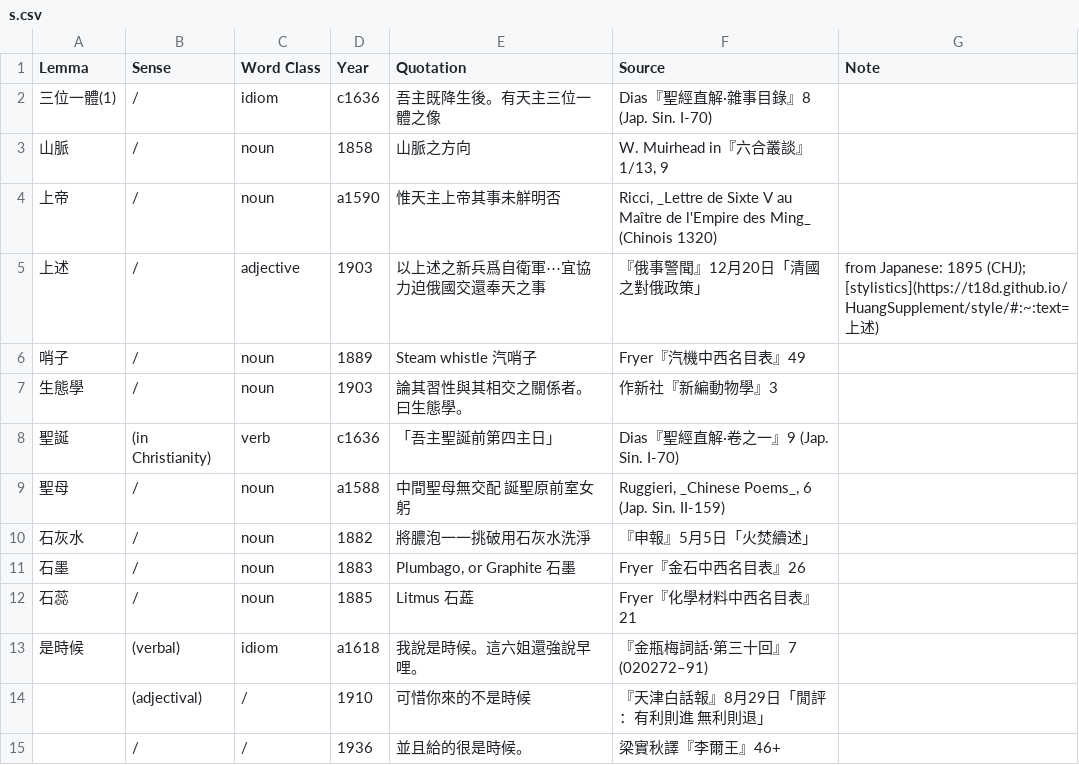
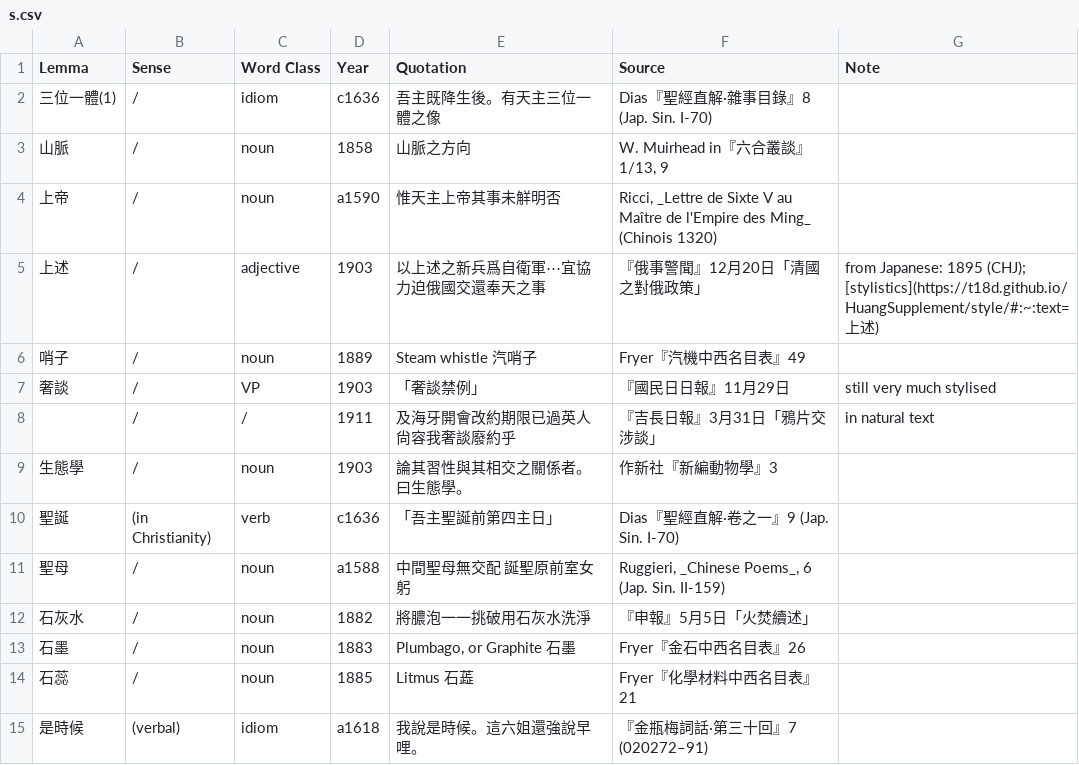
Before and after one commit to t18d/HuangSupplement, a CSV file: dict/s.csv, drawn as a sheet; only a part is shown; the shorter side is filled out with more unchanged rows.

```diff
--- a/dict/s.csv
+++ b/dict/s.csv
@@ -6,2 +6,4 @@ Lemma,Sense,Word Class,Year,Quotation,Source,Note
 哨子,/,noun,1889,Steam whistle 汽哨子,Fryer『汽機中西名目表』49,
+奢談,/,VP,1903,「奢談禁例」,『國民日日報』11月29日,still very much stylised
+,/,/,1911,及海牙開會改約期限已過英人尙容我奢談廢約乎,『吉長日報』3月31日「鴉片交涉談」,in natural text
 生態學,/,noun,1903,論其習性與其相交之關係者。曰生態學。,作新社『新編動物學』3,
```
Also changed, not shown: 2 other files.
